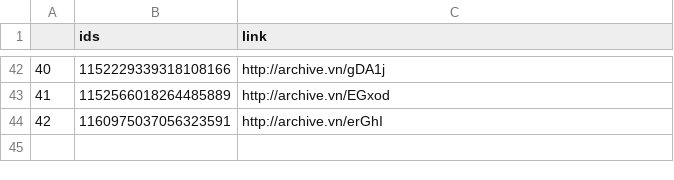
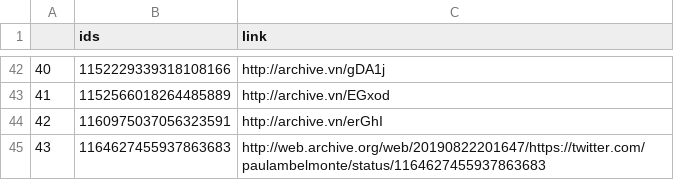
Before and after one commit to projeto7c0/7c0-core, a CSV file: csv/tweets_deletados_de_paulambelmonte.csv, drawn as a sheet; only a part is shown, gaps mark what is left out.

```diff
--- a/csv/tweets_deletados_de_paulambelmonte.csv
+++ b/csv/tweets_deletados_de_paulambelmonte.csv
@@ -44 +44,2 @@
 42,1160975037056323591,http://archive.vn/erGhI
+43,1164627455937863683,http://web.archive.org/web/20190822201647/https://twitter.com/paulambelmonte/status/1164627455937863683
```
Also changed, not shown: csv/tweets_deletados_de_SenadorKajuru.csv, csv/tweets_deletados_de_boscosaraiva.csv, 7 other files.
